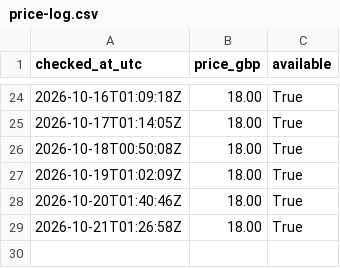
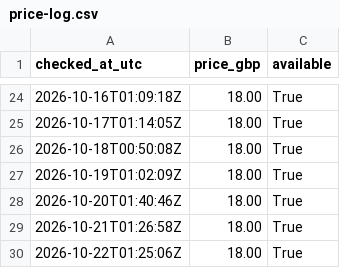
Before and after one commit to cannedcountry-star/berkhof-systematic-theology, a CSV file: data/price-log.csv, drawn as a sheet; only a part is shown, gaps mark what is left out; the diff names each change by its address in the sheet, - before the commit and + after, or states it on an @@ line.

```diff
--- a/data/price-log.csv
+++ b/data/price-log.csv
+row 30: 2026-10-22T01:25:06Z | 18.00 | True
```
Also changed, not shown: 1 other file.
